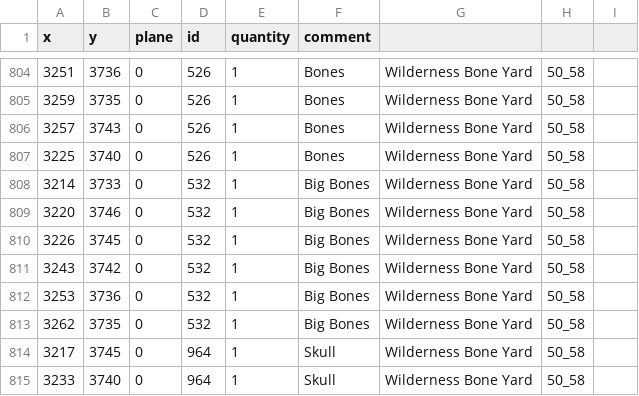
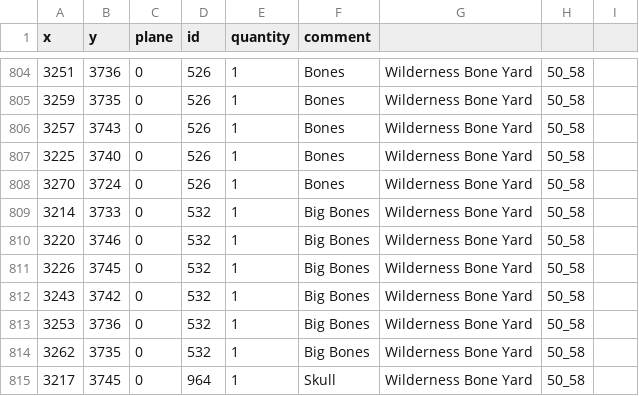
Before and after one commit to 2004Scape/Server, a CSV file: data/config/obj-spawns.csv, drawn as a sheet; only a part is shown, gaps mark what is left out; the shorter side is filled out with more unchanged rows.

Commit message:
fix: Bones in 50_58

```diff
--- a/data/config/obj-spawns.csv
+++ b/data/config/obj-spawns.csv
@@ -807,2 +807,3 @@ x,y,plane,id,quantity,comment
 3225,3740,0,526,1,Bones,Wilderness Bone Yard,50_58
+3270,3724,0,526,1,Bones,Wilderness Bone Yard,50_58
 3214,3733,0,532,1,Big Bones,Wilderness Bone Yard,50_58
```
